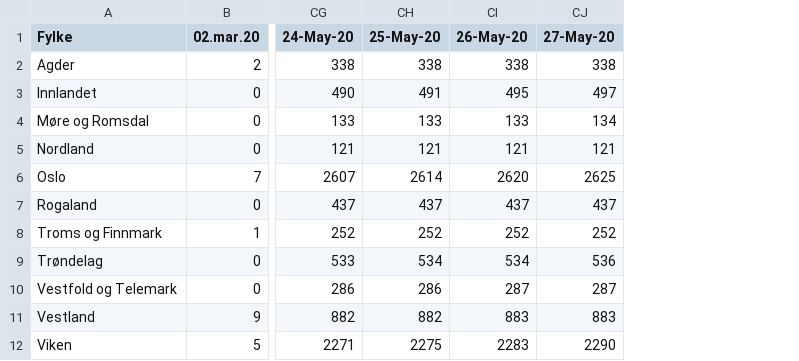
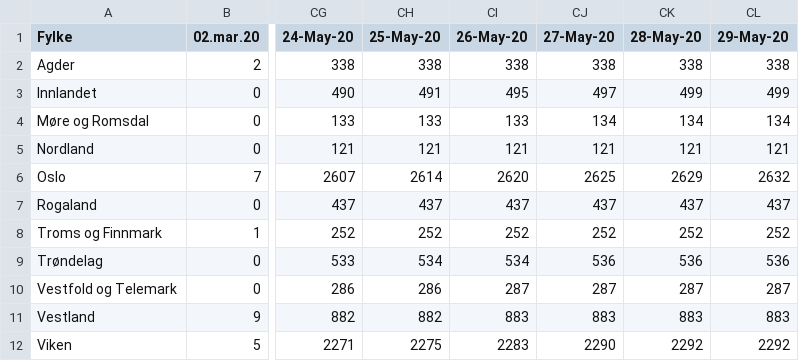
Before and after one commit to NRVA/COVID19_Norge, a CSV file: COVID19_fhi_data_fylke.csv, drawn as a sheet; only a part is shown, gaps mark what is left out; the diff names each change by its address in the sheet, - before the commit and + after, or states it on an @@ line.

```diff
--- a/COVID19_fhi_data_fylke.csv
+++ b/COVID19_fhi_data_fylke.csv
+column CK (28-May-20), rows 2-12: 338 | 499 | 134 | 121 | 2629 | 437 | 252 | 536 | 287 | 883 | 2292
+column CL (29-May-20), rows 2-12: 338 | 499 | 134 | 121 | 2632 | 437 | 252 | 536 | 287 | 883 | 2292
```
Also changed, not shown: 1 other file.
